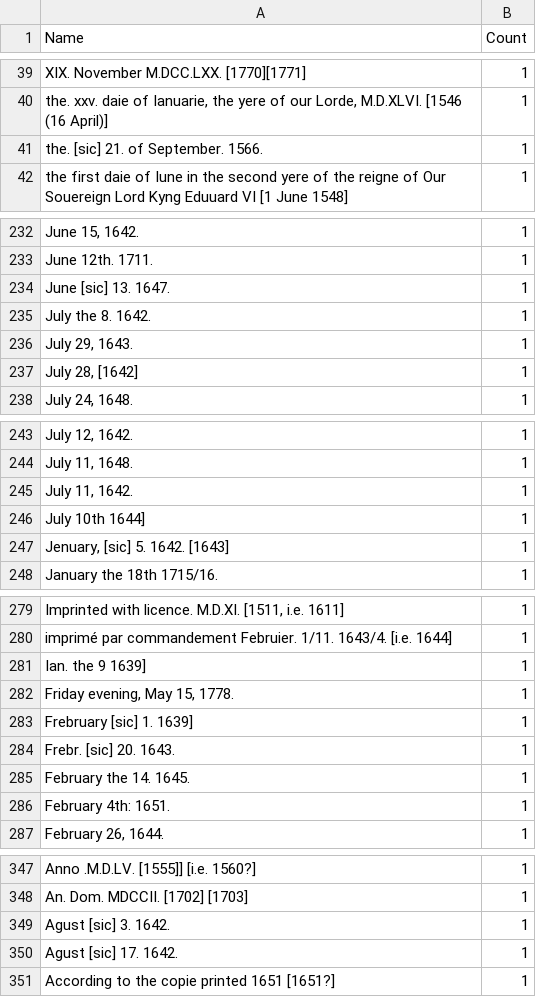
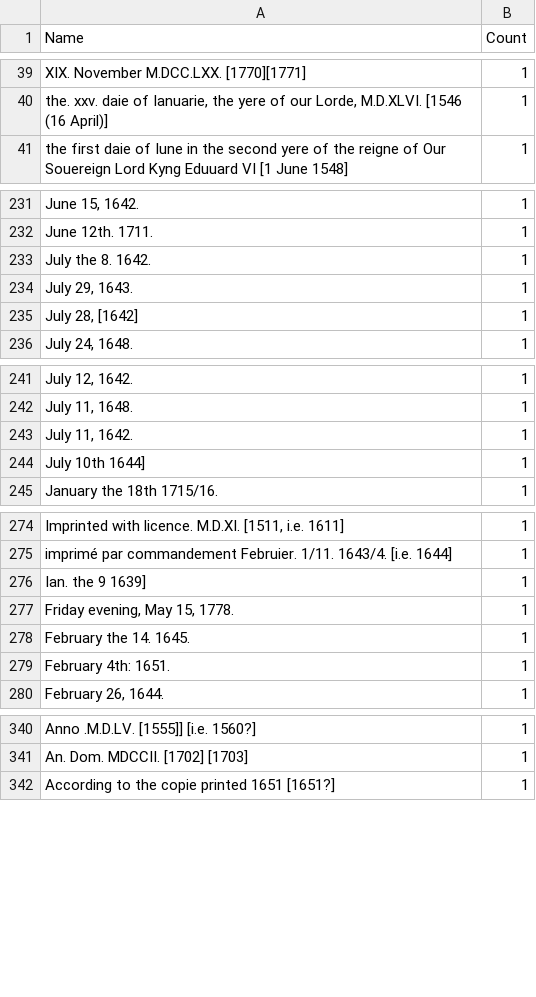
Before and after one commit to COMHIS/estc, a CSV file: inst/examples/output.tables/publication_year_failed.csv, drawn as a sheet; only a part is shown, gaps mark what is left out; the diff covers the shown part only; the diff names each change by its address in the sheet, - before the commit and + after, or states it on an @@ line.

```diff
--- a/inst/examples/output.tables/publication_year_failed.csv
+++ b/inst/examples/output.tables/publication_year_failed.csv
-row 41: the. [sic] 21. of September. 1566. | 1
-row 234: June [sic] 13. 1647. | 1
-row 247: Jenuary, [sic] 5. 1642. [1643] | 1
-row 283: Frebruary [sic] 1. 1639] | 1
-row 284: Frebr. [sic] 20. 1643. | 1
-row 349: Agust [sic] 3. 1642. | 1
-row 350: Agust [sic] 17. 1642. | 1
```
Also changed, not shown: 2 removed rows elsewhere in this file, inst/examples/output.tables/publication_year.csv, inst/examples/output.tables/publicationcountries.csv, 14 other files.
